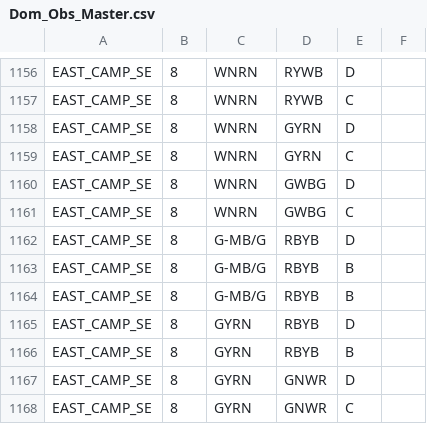
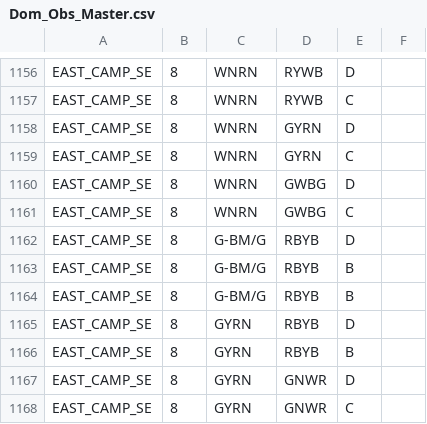
Before and after one commit to QuinlanMann/Pukeko_Dom_Observations, a CSV file: Dom_Obs_Master.csv, drawn as a sheet; only a part is shown, gaps mark what is left out.

Commit message:
corrected incorrect band combo

```diff
--- a/Dom_Obs_Master.csv
+++ b/Dom_Obs_Master.csv
@@ -1161,5 +1161,5 @@ EAST_CAMP_SE,8,WNRN,GWBG,D,
 EAST_CAMP_SE,8,WNRN,GWBG,C,
-EAST_CAMP_SE,8,G-MB/G,RBYB,D,
-EAST_CAMP_SE,8,G-MB/G,RBYB,B,
-EAST_CAMP_SE,8,G-MB/G,RBYB,B,
+EAST_CAMP_SE,8,G-BM/G,RBYB,D,
+EAST_CAMP_SE,8,G-BM/G,RBYB,B,
+EAST_CAMP_SE,8,G-BM/G,RBYB,B,
 EAST_CAMP_SE,8,GYRN,RBYB,D,
```
